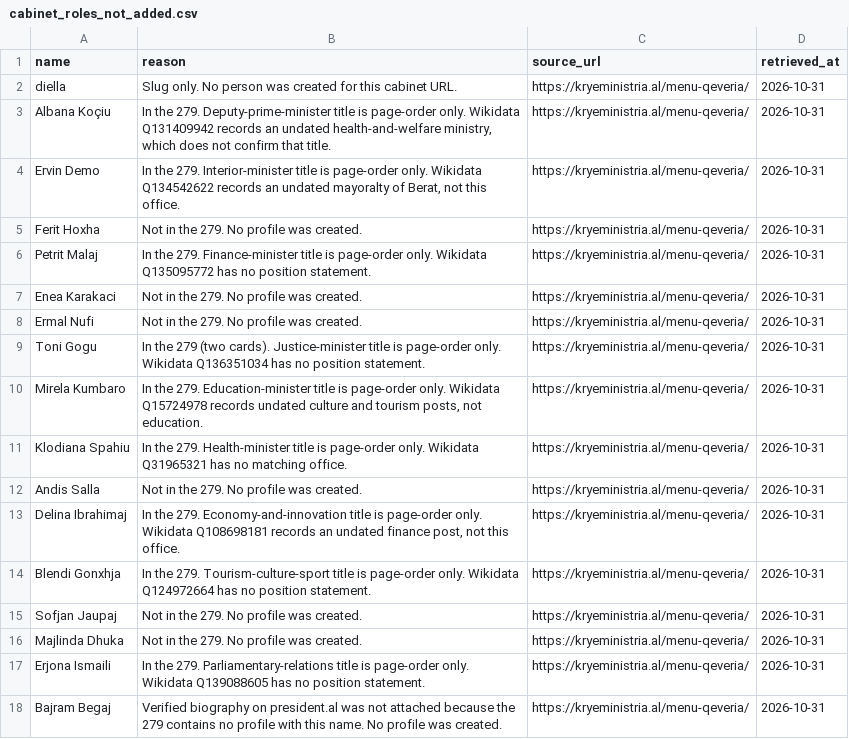
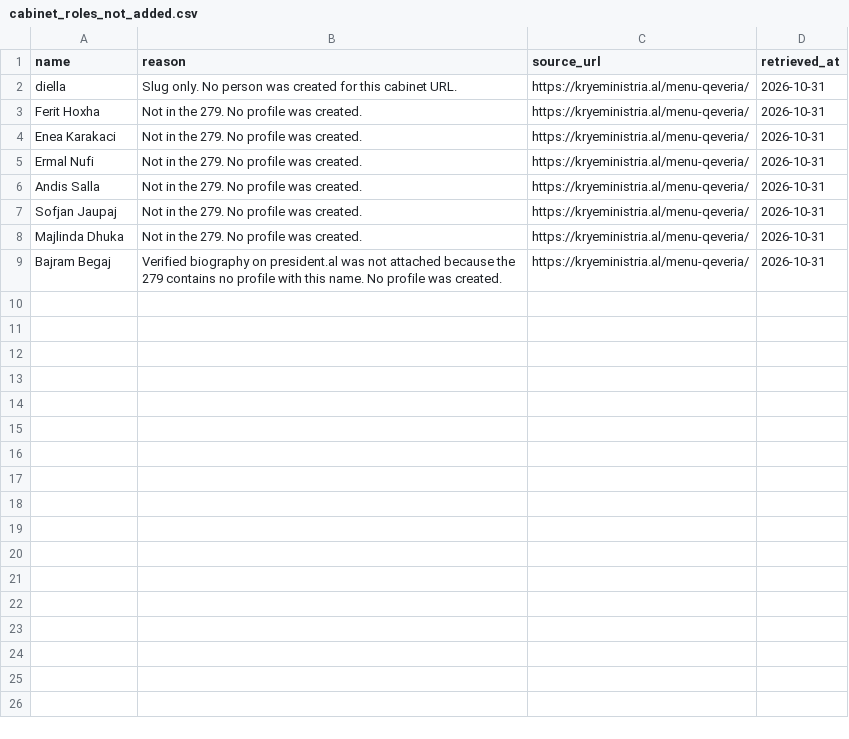
Before and after one commit to NOVARIC-Sh-A/novaric-ai-powered-news, a CSV file: data/official/cabinet_roles_not_added.csv, drawn as a sheet; the diff names each change by its address in the sheet, - before the commit and + after, or states it on an @@ line.

```diff
--- a/data/official/cabinet_roles_not_added.csv
+++ b/data/official/cabinet_roles_not_added.csv
-row 3: Albana Koçiu | In the 279. Deputy-prime-minister title is page-order only. Wikidata Q131409942 records an undated health-and-welfare ministry, which does not confirm that title. | https://kryeministria.al/menu-qeveria/ | 2026-10-31
-row 4: Ervin Demo | In the 279. Interior-minister title is page-order only. Wikidata Q134542622 records an undated mayoralty of Berat, not this office. | https://kryeministria.al/menu-qeveria/ | 2026-10-31
-row 6: Petrit Malaj | In the 279. Finance-minister title is page-order only. Wikidata Q135095772 has no position statement. | https://kryeministria.al/menu-qeveria/ | 2026-10-31
-row 9: Toni Gogu | In the 279 (two cards). Justice-minister title is page-order only. Wikidata Q136351034 has no position statement. | https://kryeministria.al/menu-qeveria/ | 2026-10-31
-row 10: Mirela Kumbaro | In the 279. Education-minister title is page-order only. Wikidata Q15724978 records undated culture and tourism posts, not education. | https://kryeministria.al/menu-qeveria/ | 2026-10-31
-row 11: Klodiana Spahiu | In the 279. Health-minister title is page-order only. Wikidata Q31965321 has no matching office. | https://kryeministria.al/menu-qeveria/ | 2026-10-31
-row 13: Delina Ibrahimaj | In the 279. Economy-and-innovation title is page-order only. Wikidata Q108698181 records an undated finance post, not this office. | https://kryeministria.al/menu-qeveria/ | 2026-10-31
-row 14: Blendi Gonxhja | In the 279. Tourism-culture-sport title is page-order only. Wikidata Q124972664 has no position statement. | https://kryeministria.al/menu-qeveria/ | 2026-10-31
-row 17: Erjona Ismaili | In the 279. Parliamentary-relations title is page-order only. Wikidata Q139088605 has no position statement. | https://kryeministria.al/menu-qeveria/ | 2026-10-31
```
Also changed, not shown: 9 other files.
